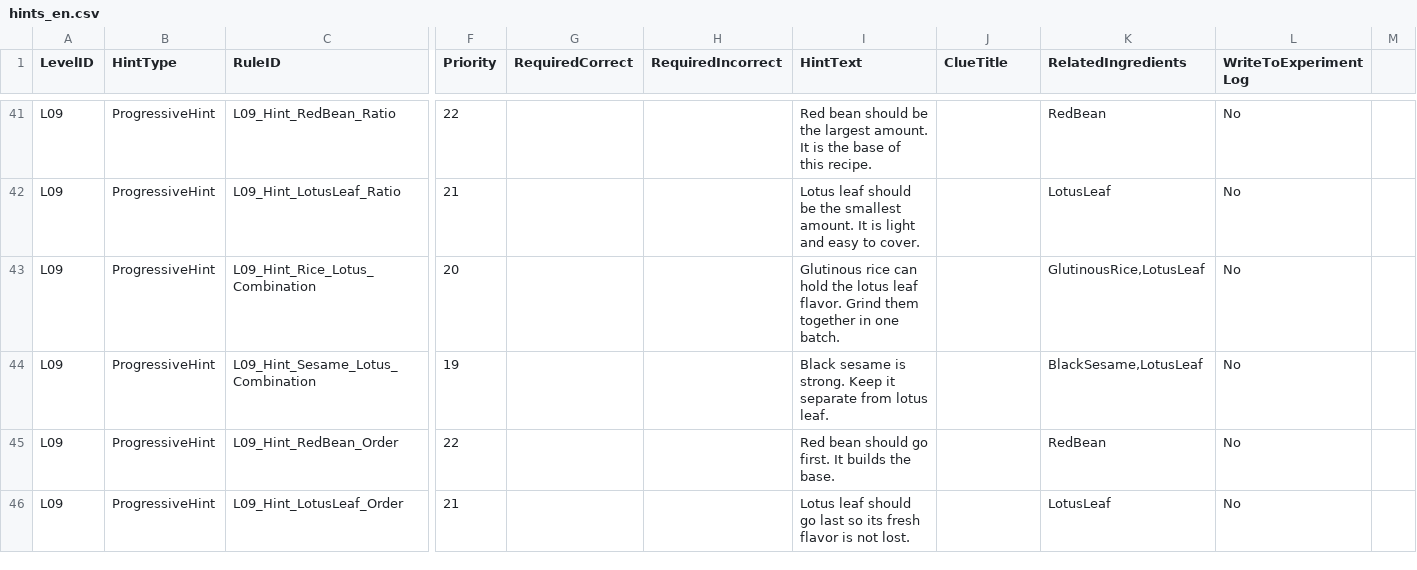
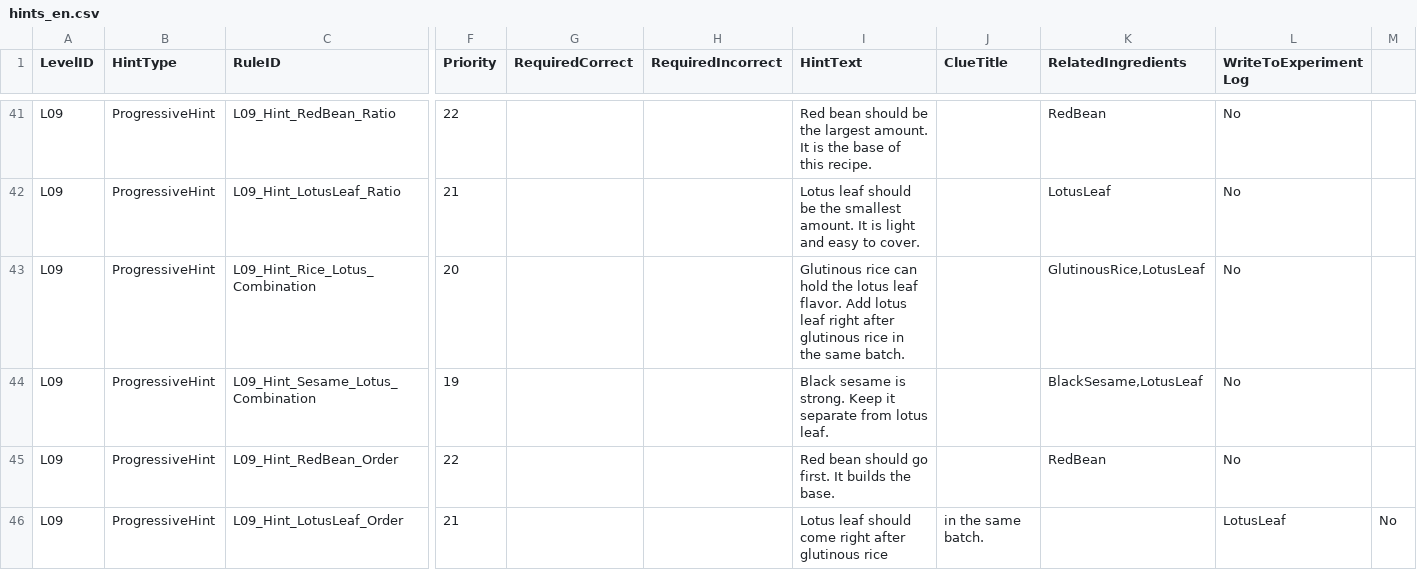
Before and after one commit to Joycceeii/Project2, a CSV file: Assets/Data/DesignTables/English/hints_en.csv, drawn as a sheet; only a part is shown, gaps mark what is left out; the diff covers the shown part only; the diff names each change by its address in the sheet, - before the commit and + after, or states it on an @@ line.

Commit message:
Fix L09 lotus leaf batch order

```diff
--- a/Assets/Data/DesignTables/English/hints_en.csv
+++ b/Assets/Data/DesignTables/English/hints_en.csv
-I43 (HintText): …leaf flavor. Grind them together in one batch.
+I43 (HintText): …leaf flavor. Add lotus leaf right after glutinous rice in the same batch.
-I46 (HintText): …leaf should go last so its fresh flavor is not lost.
+I46 (HintText): …leaf should come right after glutinous rice
-J46 (ClueTitle): (empty)
+J46 (ClueTitle): in the same batch.
-K46 (RelatedIngredients): LotusLeaf
+K46 (RelatedIngredients): (empty)
-L46 (WriteToExperimentLog): No
+L46 (WriteToExperimentLog): LotusLeaf
-M46: (empty)
+M46: No
```
Also changed, not shown: 2 edited cells elsewhere in this file, Assets/Data/DesignTables/English/LevelProfiles/L09_profiles_en.csv, Assets/Data/DesignTables/English/levels_en.csv, 1 other file.
